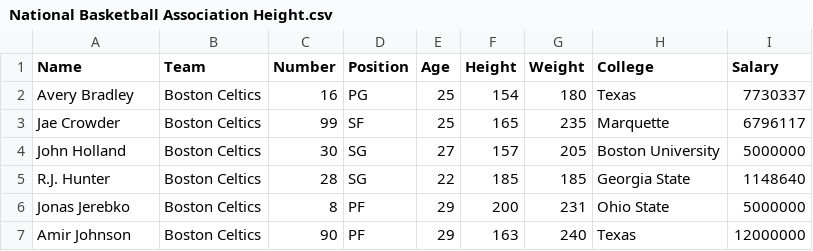
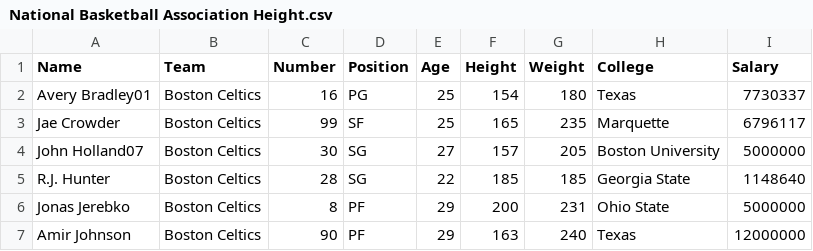
Before and after one commit to Kevin-The-Dev/PDS-LAB, a CSV file: National Basketball Association Height.csv, drawn as a sheet; only a part is shown.

Commit message:
Add files via upload

```diff
--- a/National Basketball Association Height.csv
+++ b/National Basketball Association Height.csv
@@ -1,5 +1,5 @@
 Name,Team,Number,Position,Age,Height,Weight,College,Salary
-Avery Bradley,Boston Celtics,16,PG,25,154,180,Texas,7730337
+Avery Bradley01,Boston Celtics,16,PG,25,154,180,Texas,7730337
 Jae Crowder,Boston Celtics,99,SF,25,165,235,Marquette,6796117
-John Holland,Boston Celtics,30,SG,27,157,205,Boston University,5000000
+John Holland07,Boston Celtics,30,SG,27,157,205,Boston University,5000000
 R.J. Hunter,Boston Celtics,28,SG,22,185,185,Georgia State,1148640
```
